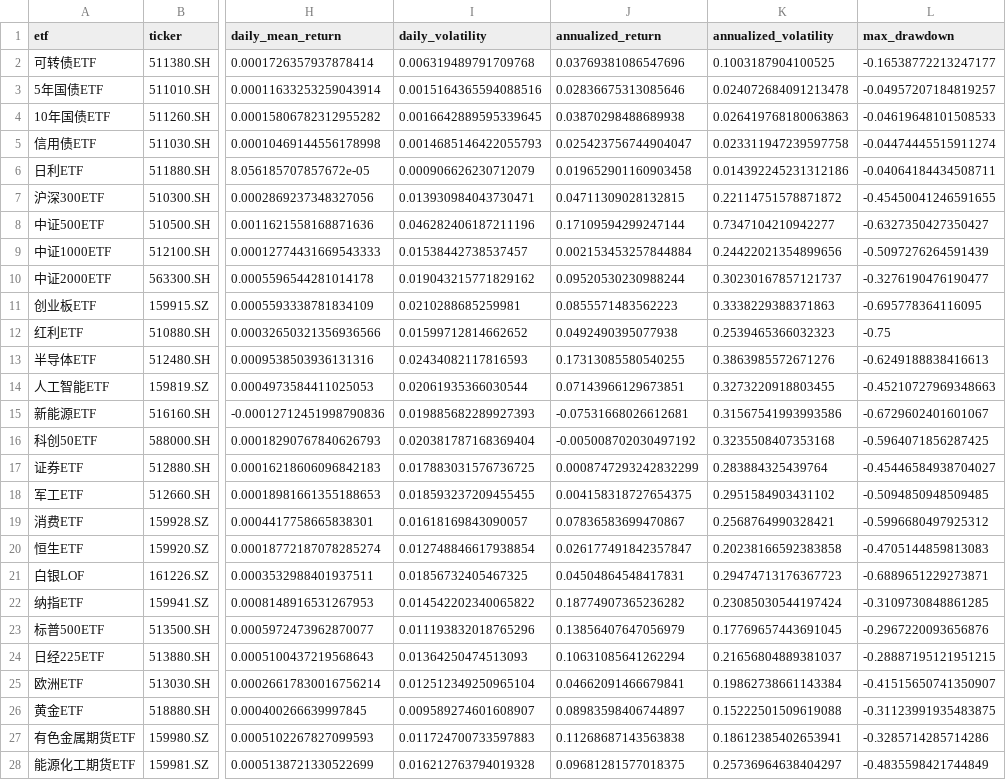
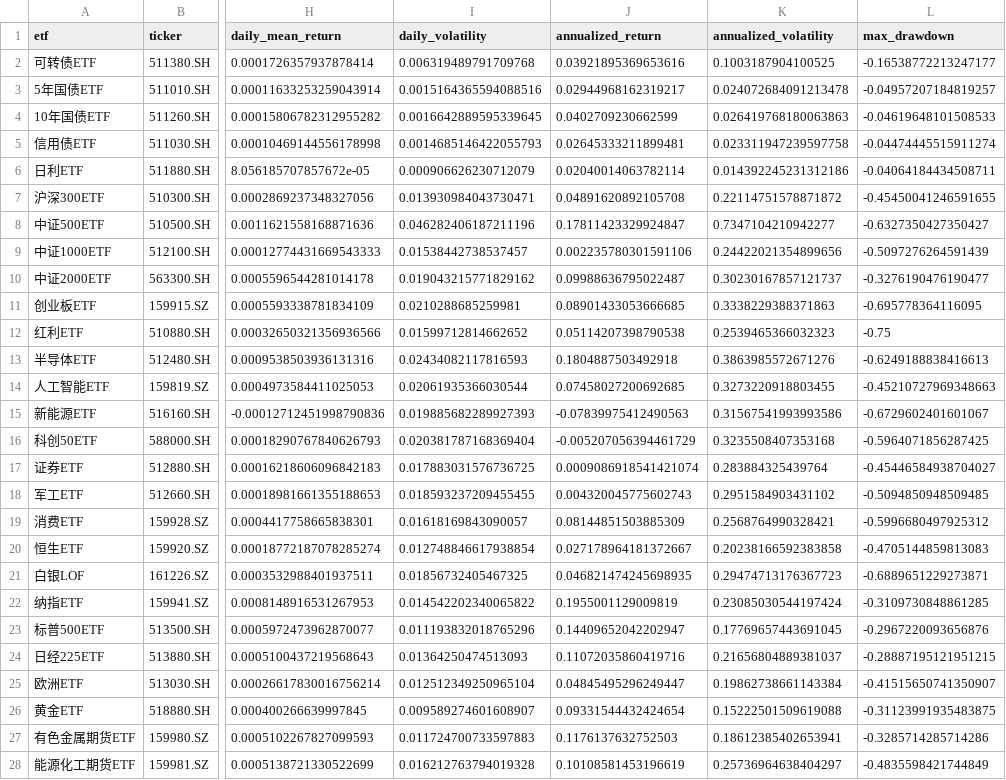
Before and after one commit to ericxuzhesheng/Relaxed-Risk-Parity-Research, a CSV file: results/tables/asset_descriptive_statistics.csv, drawn as a sheet; only a part is shown, gaps mark what is left out; the diff covers the shown part only; the diff names each change by its address in the sheet, - before the commit and + after, or states it on an @@ line.

```diff
--- a/results/tables/asset_descriptive_statistics.csv
+++ b/results/tables/asset_descriptive_statistics.csv
-J2 (annualized_return): 0.03769381086547696
+J2 (annualized_return): 0.03921895369653616
-J3 (annualized_return): 0.02836675313085646
+J3 (annualized_return): 0.02944968162319217
-J4 (annualized_return): 0.03870298488689938
+J4 (annualized_return): 0.0402709230662599
-J5 (annualized_return): 0.025423756744904047
+J5 (annualized_return): 0.02645333211899481
-J6 (annualized_return): 0.019652901160903458
+J6 (annualized_return): 0.02040014063782114
-J7 (annualized_return): 0.04711309028132815
+J7 (annualized_return): 0.04891620892105708
-J8 (annualized_return): 0.17109594299247144
+J8 (annualized_return): 0.17811423329924847
-J9 (annualized_return): 0.002153453257844884
+J9 (annualized_return): 0.002235780301591106
-J10 (annualized_return): 0.09520530230988244
+J10 (annualized_return): 0.09988636795022487
-J11 (annualized_return): 0.0855571483562223
+J11 (annualized_return): 0.08901433053666685
-J12 (annualized_return): 0.0492490395077938
+J12 (annualized_return): 0.05114207398790538
-J13 (annualized_return): 0.17313085580540255
+J13 (annualized_return): 0.1804887503492918
-J14 (annualized_return): 0.07143966129673851
+J14 (annualized_return): 0.07458027200692685
-J15 (annualized_return): -0.07531668026612681
+J15 (annualized_return): -0.07839975412490563
-J16 (annualized_return): -0.005008702030497192
+J16 (annualized_return): -0.005207056394461729
-J17 (annualized_return): 0.0008747293242832299
+J17 (annualized_return): 0.0009086918541421074
-J18 (annualized_return): 0.004158318727654375
+J18 (annualized_return): 0.004320045775602743
-J19 (annualized_return): 0.07836583699470867
+J19 (annualized_return): 0.08144851503885309
-J20 (annualized_return): 0.026177491842357847
+J20 (annualized_return): 0.027178964181372667
-J21 (annualized_return): 0.04504864548417831
+J21 (annualized_return): 0.046821474245698935
-J22 (annualized_return): 0.18774907365236282
+J22 (annualized_return): 0.1955001129009819
-J23 (annualized_return): 0.13856407647056979
+J23 (annualized_return): 0.14409652042202947
-J24 (annualized_return): 0.10631085641262294
+J24 (annualized_return): 0.11072035860419716
-J25 (annualized_return): 0.04662091466679841
+J25 (annualized_return): 0.04845495296249447
-J26 (annualized_return): 0.08983598406744897
+J26 (annualized_return): 0.09331544432424654
-J27 (annualized_return): 0.11268687143563838
+J27 (annualized_return): 0.1176137632752503
-J28 (annualized_return): 0.09681281577018375
+J28 (annualized_return): 0.10108581453196619
```
Also changed, not shown: 3 edited cells elsewhere in this file, 3 other files.
